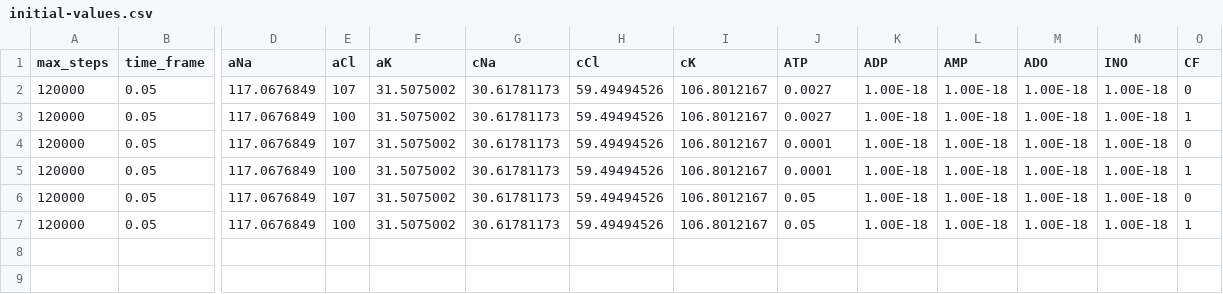
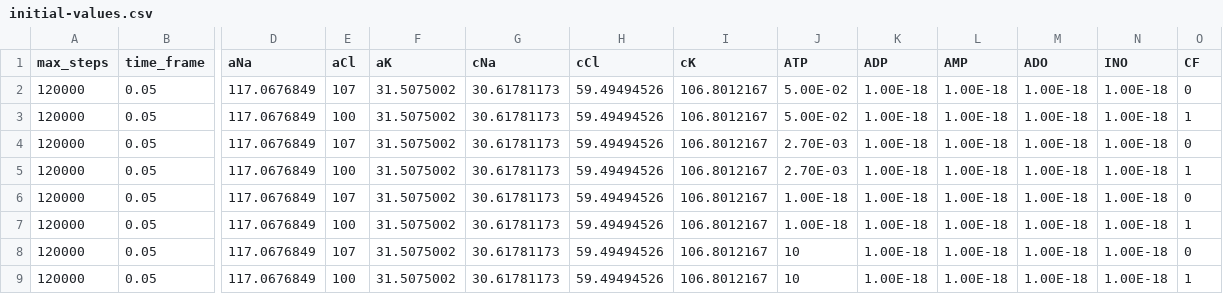
Before and after one commit to mateo0023/Cystic_Fibrosis_Simulation, a CSV file: initial-values.csv, drawn as a sheet; only a part is shown, gaps mark what is left out; rows hold the shown columns only; the diff names each change by its address in the sheet, - before the commit and + after, or states it on an @@ line.

```diff
--- a/initial-values.csv
+++ b/initial-values.csv
-J2:J3 (ATP): 0.0027
+J2:J3 (ATP): 5.00E-02
-J4:J5 (ATP): 0.0001
+J4:J5 (ATP): 2.70E-03
-J6:J7 (ATP): 0.05
+J6:J7 (ATP): 1.00E-18
+row 8: 120000 | 0.05 | 117.0676849 | 107 | 31.5075002 | 30.61781173 | 59.49494526 | 106.8012167 | 10 | 1.00E-18 | 1.00E-18 | 1.00E-18 | 1.00E-18 | 0
+row 9: 120000 | 0.05 | 117.0676849 | 100 | 31.5075002 | 30.61781173 | 59.49494526 | 106.8012167 | 10 | 1.00E-18 | 1.00E-18 | 1.00E-18 | 1.00E-18 | 1
```
Also changed, not shown: 3 other files.
